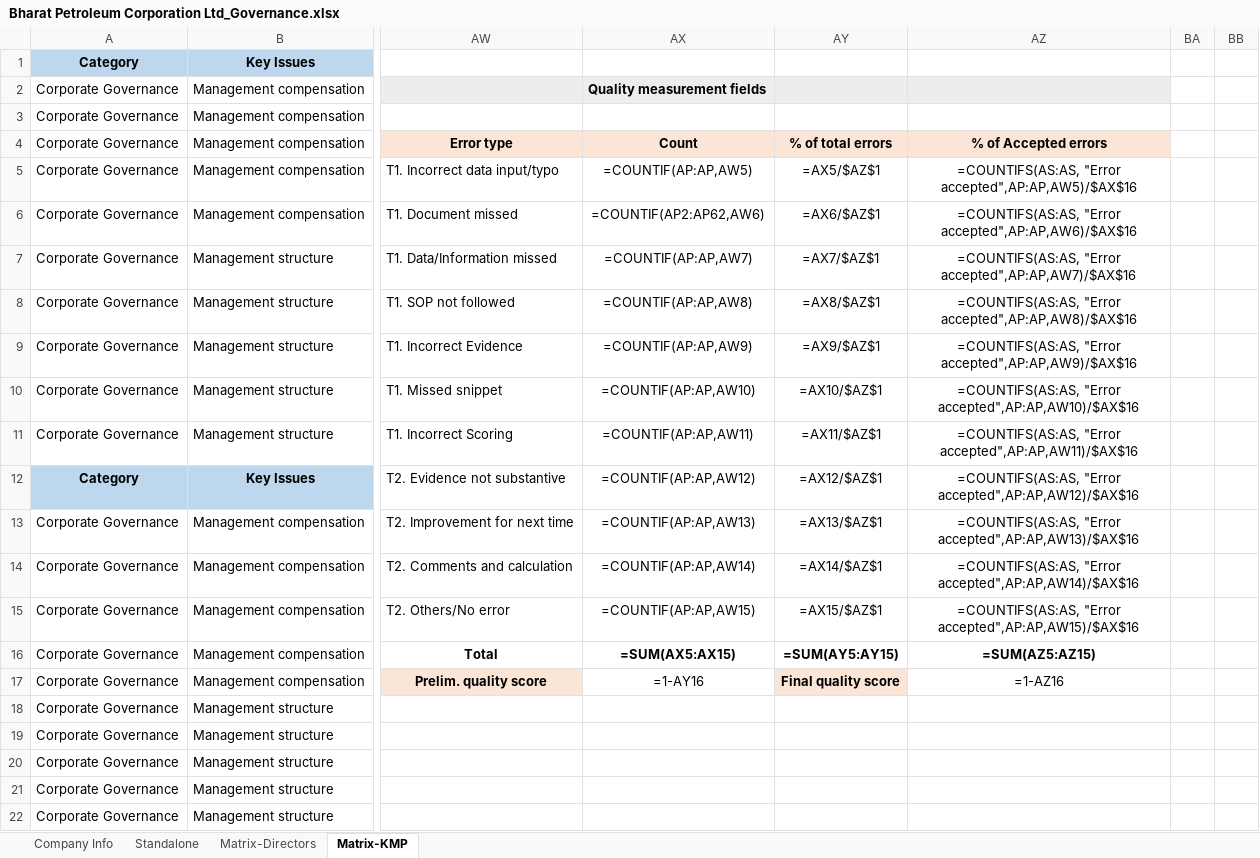
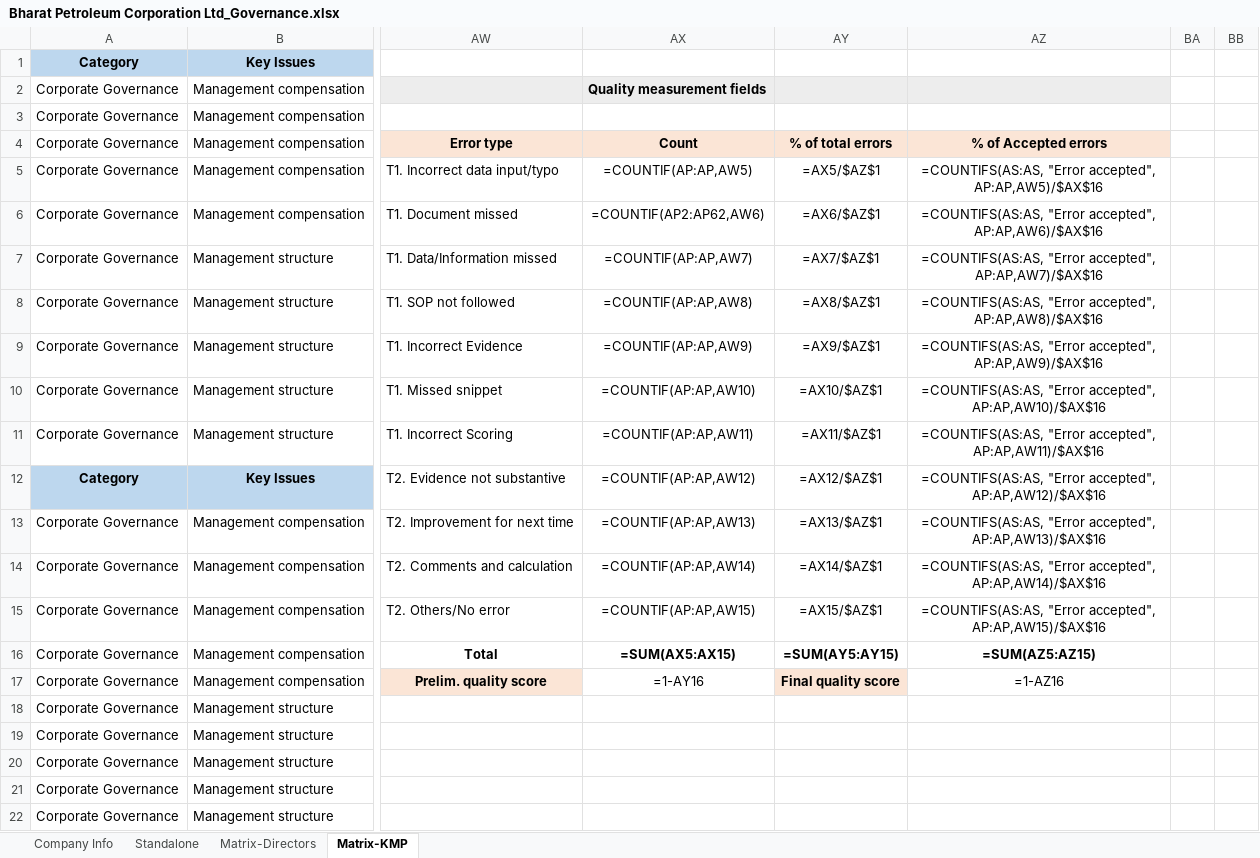
Before and after one commit to ESG-CrowdSourcing/esgBackend, an Excel workbook: public/Bharat Petroleum Corporation Ltd_Governance.xlsx, sheet Matrix-KMP, drawn as a sheet; only a part is shown, gaps mark what is left out; values as stored, in another font and other column widths than the file's, no borders; formulas are shown in place of their values; conditional formats not drawn; the diff names each change by its address in the sheet, - before the commit and + after, or states it on an @@ line.

```diff
--- a/public/Bharat Petroleum Corporation Ltd_Governance.xlsx (sheet Matrix-KMP)
+++ b/public/Bharat Petroleum Corporation Ltd_Governance.xlsx (sheet Matrix-KMP)
-AZ5: =COUNTIFS(AS:AS, "Error accepted",AP:AP,AW5)/$AX$16
+AZ5: =COUNTIFS(AS:AS, "Error accepted", AP:AP,AW5)/$AX$16
-AZ6: =COUNTIFS(AS:AS, "Error accepted",AP:AP,AW6)/$AX$16
+AZ6: =COUNTIFS(AS:AS, "Error accepted", AP:AP,AW6)/$AX$16
-AZ7: =COUNTIFS(AS:AS, "Error accepted",AP:AP,AW7)/$AX$16
+AZ7: =COUNTIFS(AS:AS, "Error accepted", AP:AP,AW7)/$AX$16
-AZ8: =COUNTIFS(AS:AS, "Error accepted",AP:AP,AW8)/$AX$16
+AZ8: =COUNTIFS(AS:AS, "Error accepted", AP:AP,AW8)/$AX$16
-AZ9: =COUNTIFS(AS:AS, "Error accepted",AP:AP,AW9)/$AX$16
+AZ9: =COUNTIFS(AS:AS, "Error accepted", AP:AP,AW9)/$AX$16
-AZ10: =COUNTIFS(AS:AS, "Error accepted",AP:AP,AW10)/$AX$16
+AZ10: =COUNTIFS(AS:AS, "Error accepted", AP:AP,AW10)/$AX$16
-AZ11: =COUNTIFS(AS:AS, "Error accepted",AP:AP,AW11)/$AX$16
+AZ11: =COUNTIFS(AS:AS, "Error accepted", AP:AP,AW11)/$AX$16
-AZ12: =COUNTIFS(AS:AS, "Error accepted",AP:AP,AW12)/$AX$16
+AZ12: =COUNTIFS(AS:AS, "Error accepted", AP:AP,AW12)/$AX$16
-AZ13: =COUNTIFS(AS:AS, "Error accepted",AP:AP,AW13)/$AX$16
+AZ13: =COUNTIFS(AS:AS, "Error accepted", AP:AP,AW13)/$AX$16
-AZ14: =COUNTIFS(AS:AS, "Error accepted",AP:AP,AW14)/$AX$16
+AZ14: =COUNTIFS(AS:AS, "Error accepted", AP:AP,AW14)/$AX$16
-AZ15: =COUNTIFS(AS:AS, "Error accepted",AP:AP,AW15)/$AX$16
+AZ15: =COUNTIFS(AS:AS, "Error accepted", AP:AP,AW15)/$AX$16
```
Also changed, not shown: sheet Matrix-Directors, sheet Standalone, public/Axis Bank Ltd._Governance.xlsx, public/Bharat Petroleum Corporation Ltd._Environment.xlsx, 32 other files.
